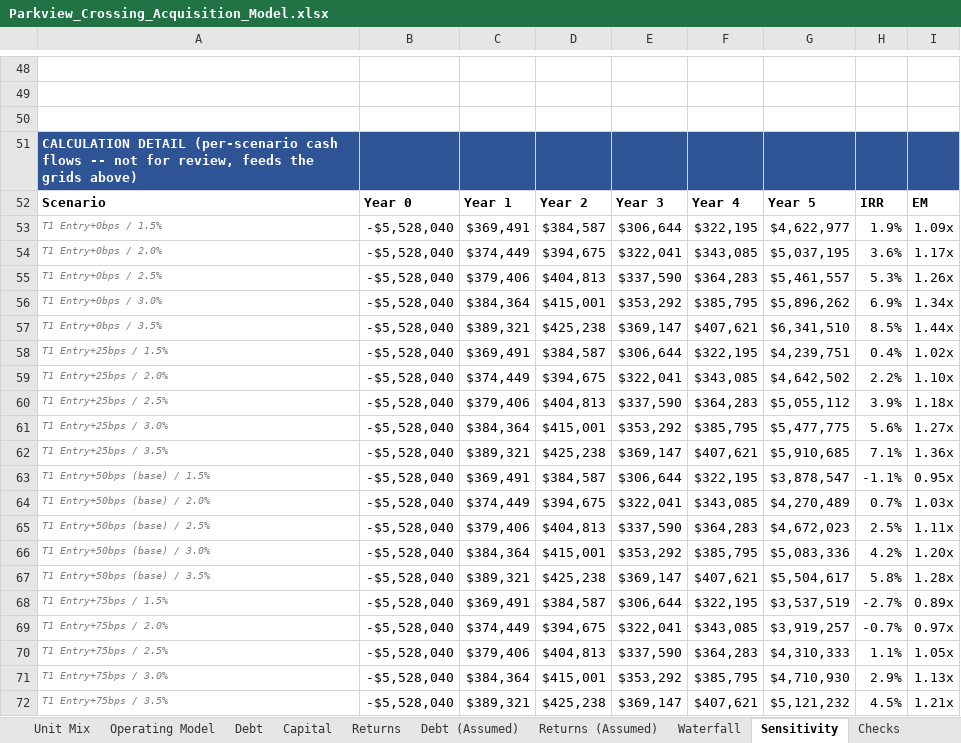
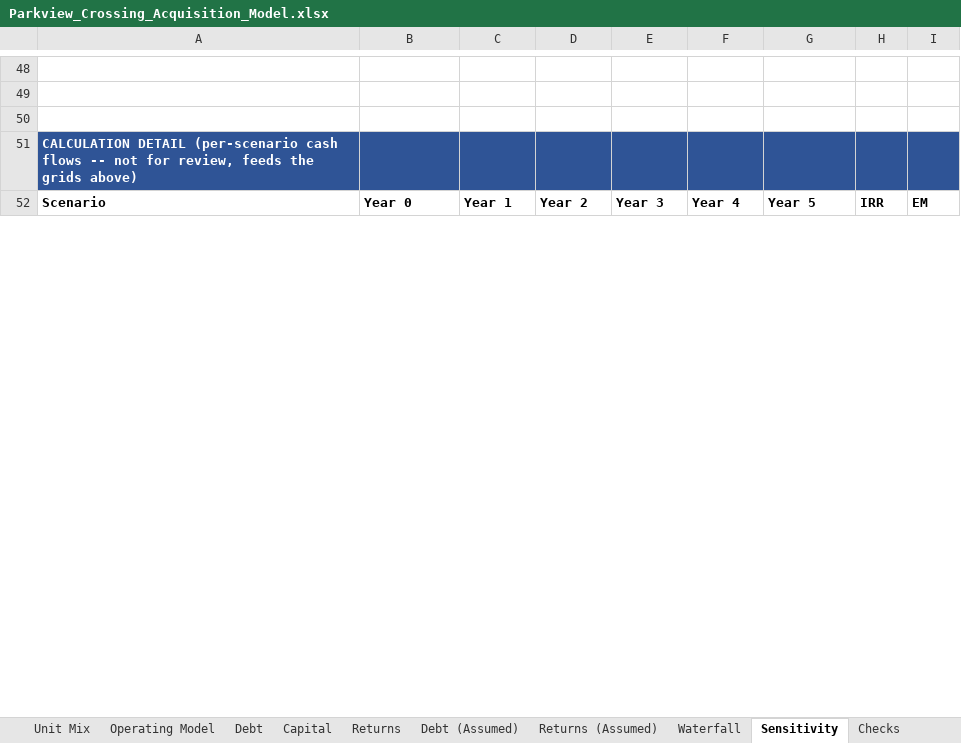
Before and after one commit to RexFullerton/multifamily-acquisition-model, an Excel workbook: Parkview_Crossing_Acquisition_Model.xlsx, sheet Sensitivity, drawn as a sheet; only a part is shown, gaps mark what is left out; values as stored, in another font and other column widths than the file's, no borders; removed rows and columns are numbered as before the commit, all else as after; the diff covers the shown part only; the diff names each change by its address in the sheet, - before the commit and + after, or states it on an @@ line.

```diff
--- a/Parkview_Crossing_Acquisition_Model.xlsx (sheet Sensitivity)
+++ b/Parkview_Crossing_Acquisition_Model.xlsx (sheet Sensitivity)
-row 53: T1 Entry+0bps / 1.5% | -$5,528,040 | $369,491 | $384,587 | $306,644 | $322,195 | $4,622,977 | 1.9% | 1.09x
-row 54: T1 Entry+0bps / 2.0% | -$5,528,040 | $374,449 | $394,675 | $322,041 | $343,085 | $5,037,195 | 3.6% | 1.17x
-row 55: T1 Entry+0bps / 2.5% | -$5,528,040 | $379,406 | $404,813 | $337,590 | $364,283 | $5,461,557 | 5.3% | 1.26x
-row 56: T1 Entry+0bps / 3.0% | -$5,528,040 | $384,364 | $415,001 | $353,292 | $385,795 | $5,896,262 | 6.9% | 1.34x
-row 57: T1 Entry+0bps / 3.5% | -$5,528,040 | $389,321 | $425,238 | $369,147 | $407,621 | $6,341,510 | 8.5% | 1.44x
-row 58: T1 Entry+25bps / 1.5% | -$5,528,040 | $369,491 | $384,587 | $306,644 | $322,195 | $4,239,751 | 0.4% | 1.02x
-row 59: T1 Entry+25bps / 2.0% | -$5,528,040 | $374,449 | $394,675 | $322,041 | $343,085 | $4,642,502 | 2.2% | 1.10x
-row 60: T1 Entry+25bps / 2.5% | -$5,528,040 | $379,406 | $404,813 | $337,590 | $364,283 | $5,055,112 | 3.9% | 1.18x
-row 61: T1 Entry+25bps / 3.0% | -$5,528,040 | $384,364 | $415,001 | $353,292 | $385,795 | $5,477,775 | 5.6% | 1.27x
-row 62: T1 Entry+25bps / 3.5% | -$5,528,040 | $389,321 | $425,238 | $369,147 | $407,621 | $5,910,685 | 7.1% | 1.36x
-row 63: T1 Entry+50bps (base) / 1.5% | -$5,528,040 | $369,491 | $384,587 | $306,644 | $322,195 | $3,878,547 | -1.1% | 0.95x
-row 64: T1 Entry+50bps (base) / 2.0% | -$5,528,040 | $374,449 | $394,675 | $322,041 | $343,085 | $4,270,489 | 0.7% | 1.03x
-row 65: T1 Entry+50bps (base) / 2.5% | -$5,528,040 | $379,406 | $404,813 | $337,590 | $364,283 | $4,672,023 | 2.5% | 1.11x
-row 66: T1 Entry+50bps (base) / 3.0% | -$5,528,040 | $384,364 | $415,001 | $353,292 | $385,795 | $5,083,336 | 4.2% | 1.20x
-row 67: T1 Entry+50bps (base) / 3.5% | -$5,528,040 | $389,321 | $425,238 | $369,147 | $407,621 | $5,504,617 | 5.8% | 1.28x
-row 68: T1 Entry+75bps / 1.5% | -$5,528,040 | $369,491 | $384,587 | $306,644 | $322,195 | $3,537,519 | -2.7% | 0.89x
-row 69: T1 Entry+75bps / 2.0% | -$5,528,040 | $374,449 | $394,675 | $322,041 | $343,085 | $3,919,257 | -0.7% | 0.97x
-row 70: T1 Entry+75bps / 2.5% | -$5,528,040 | $379,406 | $404,813 | $337,590 | $364,283 | $4,310,333 | 1.1% | 1.05x
-row 71: T1 Entry+75bps / 3.0% | -$5,528,040 | $384,364 | $415,001 | $353,292 | $385,795 | $4,710,930 | 2.9% | 1.13x
-row 72: T1 Entry+75bps / 3.5% | -$5,528,040 | $389,321 | $425,238 | $369,147 | $407,621 | $5,121,232 | 4.5% | 1.21x
```
Also changed, not shown: 93 added rows, 73 removed rows and 60 edited cells elsewhere in this sheet, sheet Operating Model, sheet Waterfall, sheet Summary, sheet Returns, sheet Returns (Assumed), sheet Assumptions, 4 more sheets, formulas that keep their value, 4 other files.
